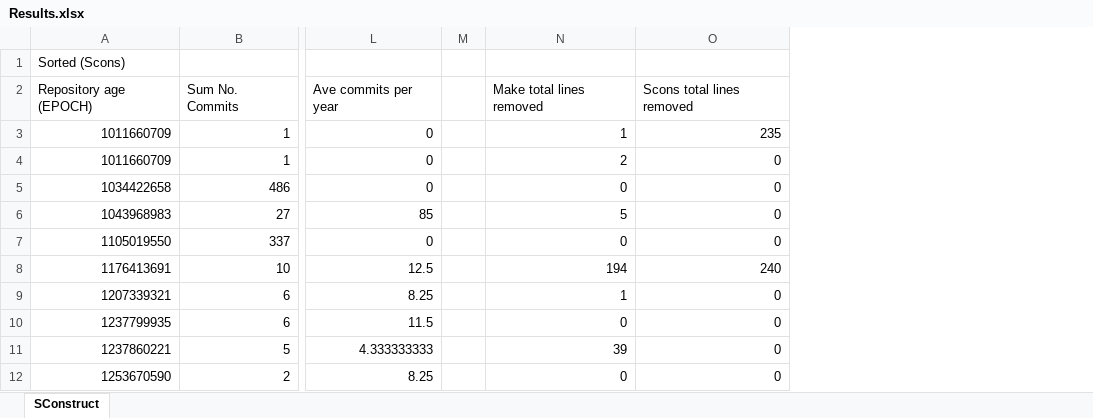
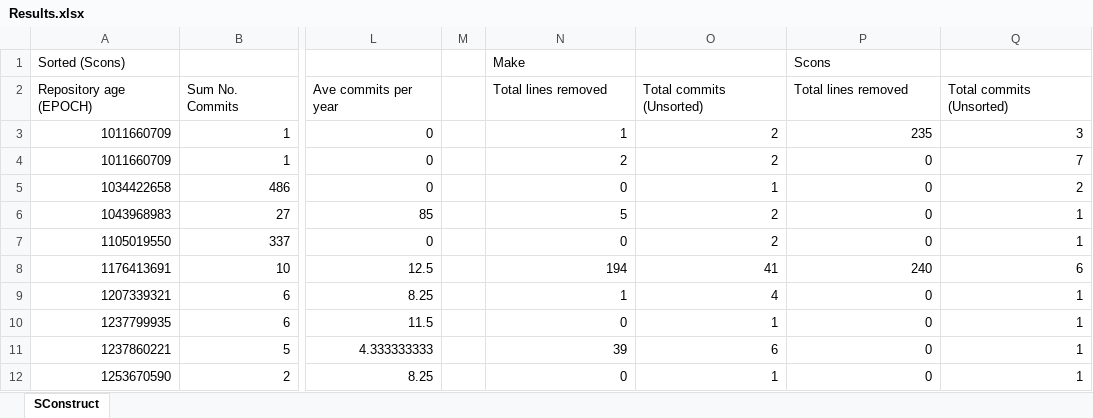
Before and after one commit to Protofall/David-SCons-Make-Research, an Excel workbook: results/Results.xlsx, sheet SConstruct, drawn as a sheet; only a part is shown, gaps mark what is left out; values as stored, in another font and other column widths than the file's, no borders; charts and pictures not drawn; addresses are those after the commit; the diff names each change by its address in the sheet, - before the commit and + after, or states it on an @@ line.

Commit message:
Fixed a mistake where the graph was using an incorrectly sorted commit list which threw the results off

```diff
--- a/results/Results.xlsx (sheet SConstruct)
+++ b/results/Results.xlsx (sheet SConstruct)
+column O, rows 2-12: Total commits (Unsorted) | 2 | 2 | 1 | 2 | 2 | 41 | 4 | 1 | 6 | 1
+column Q, rows 2-12: Total commits (Unsorted) | 3 | 7 | 2 | 1 | 1 | 6 | 1 | 1 | 1 | 1
-N1: (empty)
+N1: Make
-P1: (empty)
+P1: Scons
-N2: Make total lines removed
+N2: Total lines removed
-P2: Scons total lines removed
+P2: Total lines removed
```
Also changed, not shown: charts or pictures.
